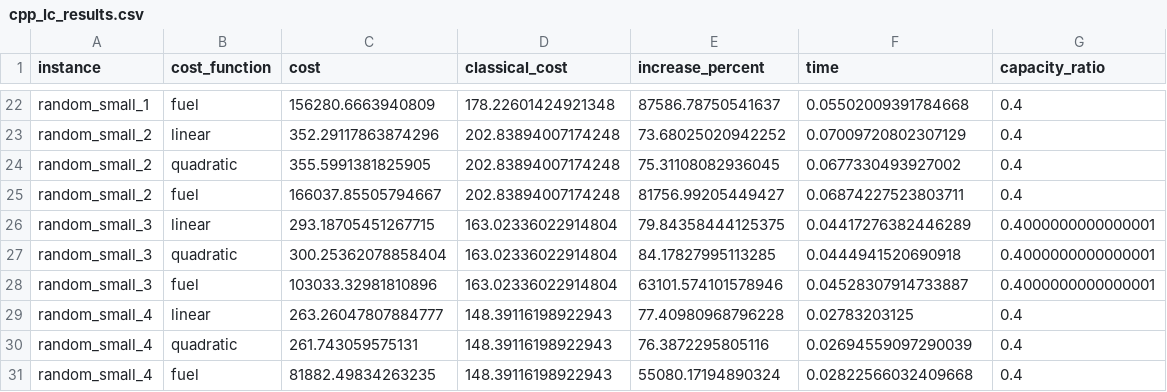
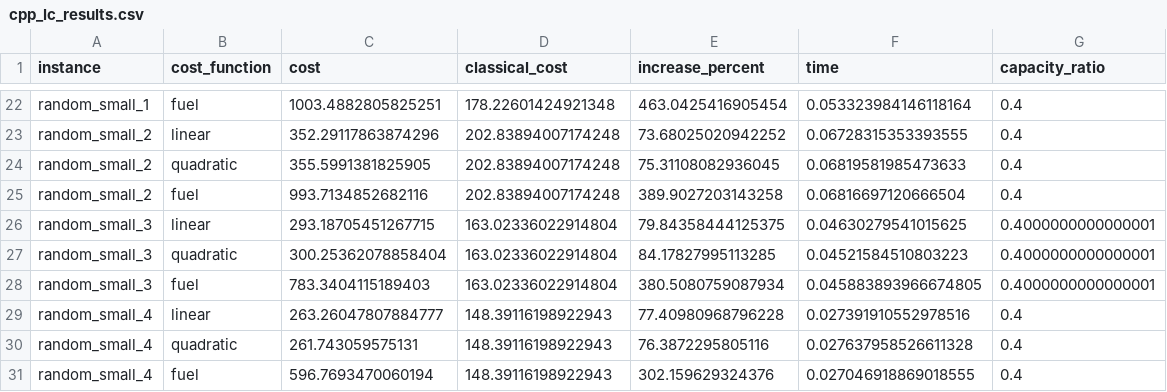
Before and after one commit to PuffBear/extending-cpp-routing, a CSV file: results_comprehensive/results/cpp_lc_results.csv, drawn as a sheet; only a part is shown, gaps mark what is left out; the diff covers the shown part only; the diff names each change by its address in the sheet, - before the commit and + after, or states it on an @@ line.

```diff
--- a/results_comprehensive/results/cpp_lc_results.csv
+++ b/results_comprehensive/results/cpp_lc_results.csv
-C22 (cost): 156280.6663940809
+C22 (cost): 1003.4882805825251
-E22 (increase_percent): 87586.78750541637
+E22 (increase_percent): 463.0425416905454
-F22 (time): 0.05502009391784668
+F22 (time): 0.053323984146118164
-F23 (time): 0.07009720802307129
+F23 (time): 0.06728315353393555
-F24 (time): 0.0677330493927002
+F24 (time): 0.06819581985473633
-C25 (cost): 166037.85505794667
+C25 (cost): 993.7134852682116
-E25 (increase_percent): 81756.99205449427
+E25 (increase_percent): 389.9027203143258
-F25 (time): 0.06874227523803711
+F25 (time): 0.06816697120666504
-F26 (time): 0.04417276382446289
+F26 (time): 0.04630279541015625
-F27 (time): 0.0444941520690918
+F27 (time): 0.04521584510803223
-C28 (cost): 103033.32981810896
+C28 (cost): 783.3404115189403
-E28 (increase_percent): 63101.574101578946
+E28 (increase_percent): 380.5080759087934
-F28 (time): 0.04528307914733887
+F28 (time): 0.045883893966674805
-F29 (time): 0.02783203125
+F29 (time): 0.027391910552978516
-F30 (time): 0.02694559097290039
+F30 (time): 0.027637958526611328
-C31 (cost): 81882.49834263235
+C31 (cost): 596.7693470060194
-E31 (increase_percent): 55080.17194890324
+E31 (increase_percent): 302.159629324376
-F31 (time): 0.02822566032409668
+F31 (time): 0.027046918869018555
```
Also changed, not shown: 32 edited cells elsewhere in this file, results_comprehensive/results/learning_augmented_results.csv, results_comprehensive/results/mixed_cpp_results.csv, 6 other files.
